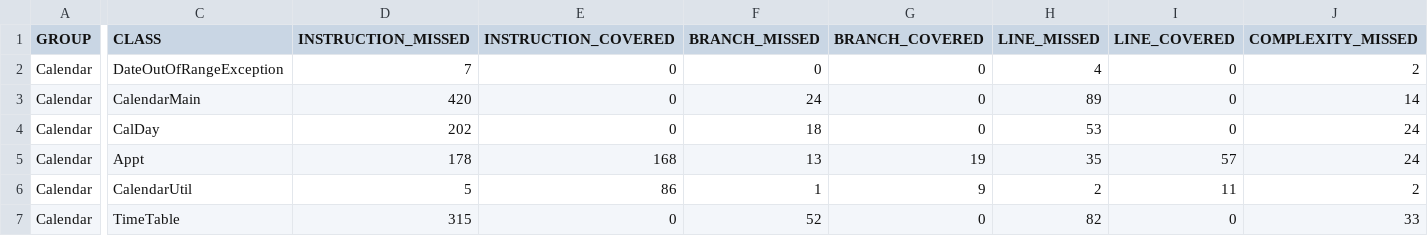
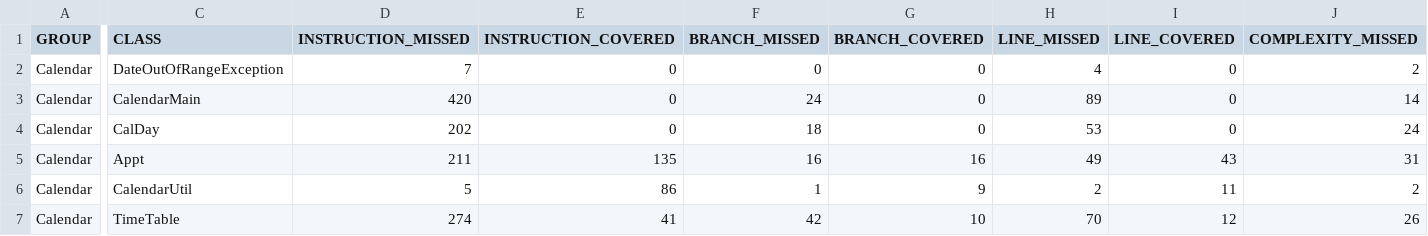
Before and after one commit to jimweldev/CS362-001-W2018, a CSV file: projects/aguinaji/assignment-4/Calendar/target/site/jacoco/jacoco.csv, drawn as a sheet; only a part is shown, gaps mark what is left out; the diff covers the shown part only; the diff names each change by its address in the sheet, - before the commit and + after, or states it on an @@ line.

```diff
--- a/projects/aguinaji/assignment-4/Calendar/target/site/jacoco/jacoco.csv
+++ b/projects/aguinaji/assignment-4/Calendar/target/site/jacoco/jacoco.csv
-D5 (INSTRUCTION_MISSED): 178
+D5 (INSTRUCTION_MISSED): 211
-E5 (INSTRUCTION_COVERED): 168
+E5 (INSTRUCTION_COVERED): 135
-F5 (BRANCH_MISSED): 13
+F5 (BRANCH_MISSED): 16
-G5 (BRANCH_COVERED): 19
+G5 (BRANCH_COVERED): 16
-H5 (LINE_MISSED): 35
+H5 (LINE_MISSED): 49
-I5 (LINE_COVERED): 57
+I5 (LINE_COVERED): 43
-J5 (COMPLEXITY_MISSED): 24
+J5 (COMPLEXITY_MISSED): 31
-D7 (INSTRUCTION_MISSED): 315
+D7 (INSTRUCTION_MISSED): 274
-E7 (INSTRUCTION_COVERED): 0
+E7 (INSTRUCTION_COVERED): 41
-F7 (BRANCH_MISSED): 52
+F7 (BRANCH_MISSED): 42
-G7 (BRANCH_COVERED): 0
+G7 (BRANCH_COVERED): 10
-H7 (LINE_MISSED): 82
+H7 (LINE_MISSED): 70
-I7 (LINE_COVERED): 0
+I7 (LINE_COVERED): 12
-J7 (COMPLEXITY_MISSED): 33
+J7 (COMPLEXITY_MISSED): 26
```
Also changed, not shown: 6 edited cells elsewhere in this file, 22 other files.
